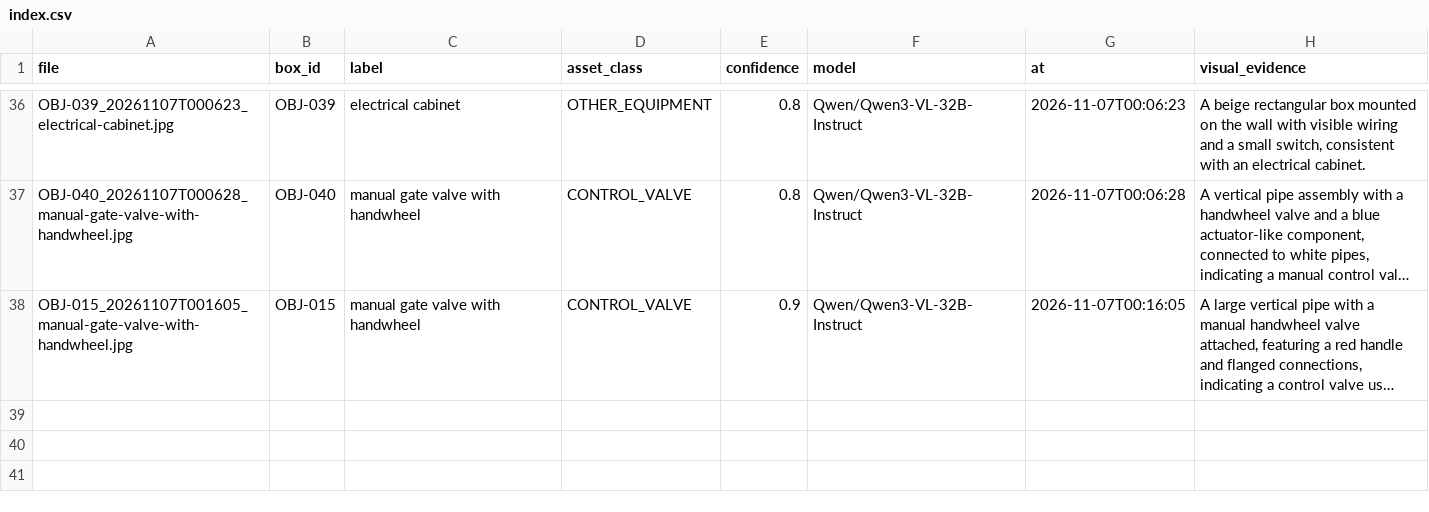
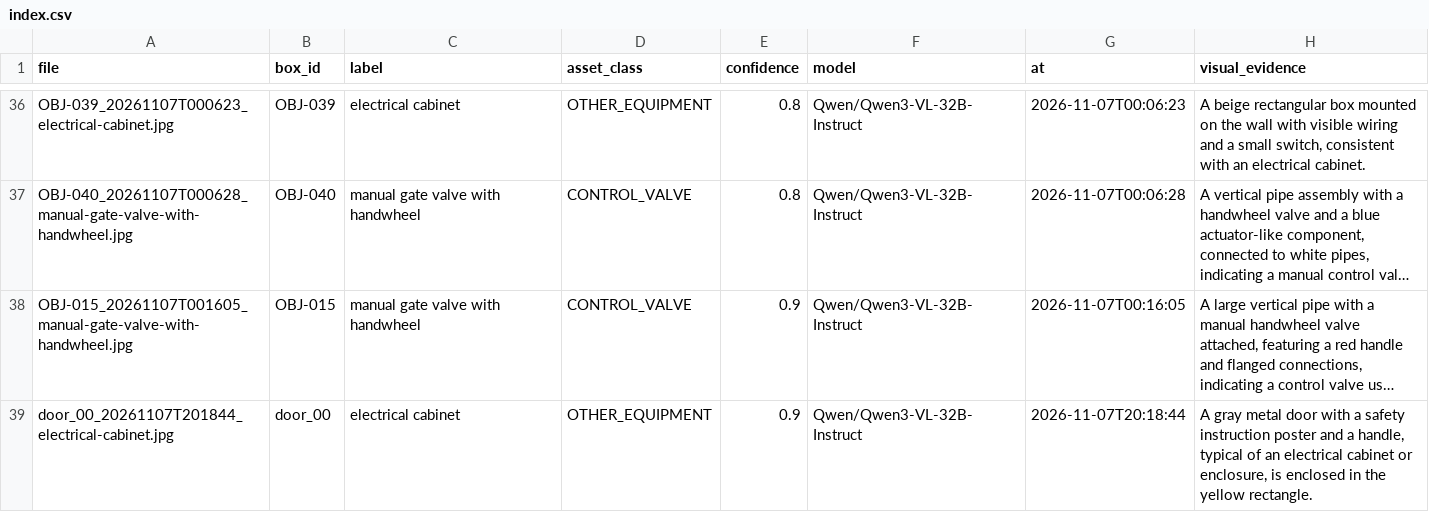
Before and after one commit to HaroonRiasat1/since-ai-valmet, a CSV file: web/data/vlm_crops/index.csv, drawn as a sheet; only a part is shown, gaps mark what is left out; long unchanged cells end in …; the diff names each change by its address in the sheet, - before the commit and + after, or states it on an @@ line.

```diff
--- a/web/data/vlm_crops/index.csv
+++ b/web/data/vlm_crops/index.csv
+row 39: door_00_20261107T201844_electrical-cabinet.jpg | door_00 | electrical cabinet | OTHER_EQUIPMENT | 0.9 | Qwen/Qwen3-VL-32B-Instruct | 2026-11-07T20:18:44 | A gray metal door with a safety instruction poster and a handle, typical of an electrical cabinet or enclosure, is enclosed in the yellow rectangle.
```
Also changed, not shown: 3 other files.
